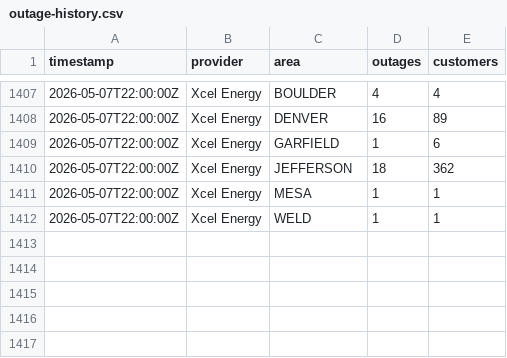
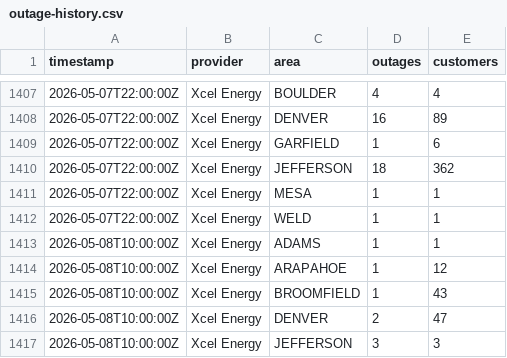
Before and after one commit to aachokey/denver-outages, a CSV file: outage-history.csv, drawn as a sheet; only a part is shown, gaps mark what is left out.

```diff
--- a/outage-history.csv
+++ b/outage-history.csv
@@ -1412 +1412,6 @@ timestamp,provider,area,outages,customers
 "2026-05-07T22:00:00Z","Xcel Energy","WELD",1,1
+"2026-05-08T10:00:00Z","Xcel Energy","ADAMS",1,1
+"2026-05-08T10:00:00Z","Xcel Energy","ARAPAHOE",1,12
+"2026-05-08T10:00:00Z","Xcel Energy","BROOMFIELD",1,43
+"2026-05-08T10:00:00Z","Xcel Energy","DENVER",2,47
+"2026-05-08T10:00:00Z","Xcel Energy","JEFFERSON",3,3
```
Also changed, not shown: 3 other files.
